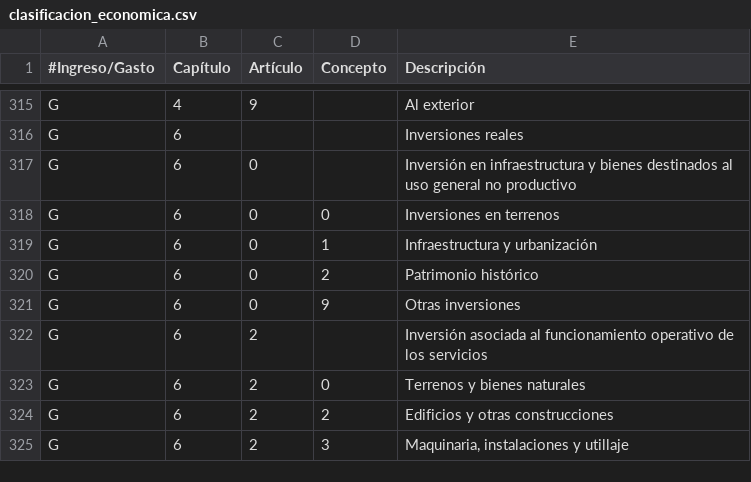
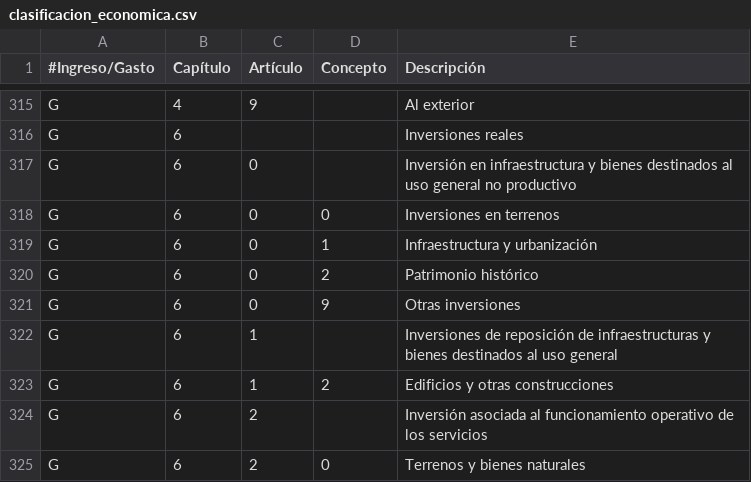
Before and after one commit to civio/presupuesto-vitoriagasteiz, a CSV file: data/es/clasificacion_economica.csv, drawn as a sheet; only a part is shown, gaps mark what is left out; the shorter side is filled out with more unchanged rows; the diff names each change by its address in the sheet, - before the commit and + after, or states it on an @@ line.

Commit message:
Add execution data for 2026Q1 civio/presupuesto-management#1396

```diff
--- a/data/es/clasificacion_economica.csv
+++ b/data/es/clasificacion_economica.csv
+row 322: G | 6 | 1 |  | Inversiones de reposición de infraestructuras y bienes destinados al uso general
+row 323: G | 6 | 1 | 2 | Edificios y otras construcciones
```
Also changed, not shown: data/es/areas_funcionales.csv, data/eu/areas_funcionales.csv, 7 other files.
